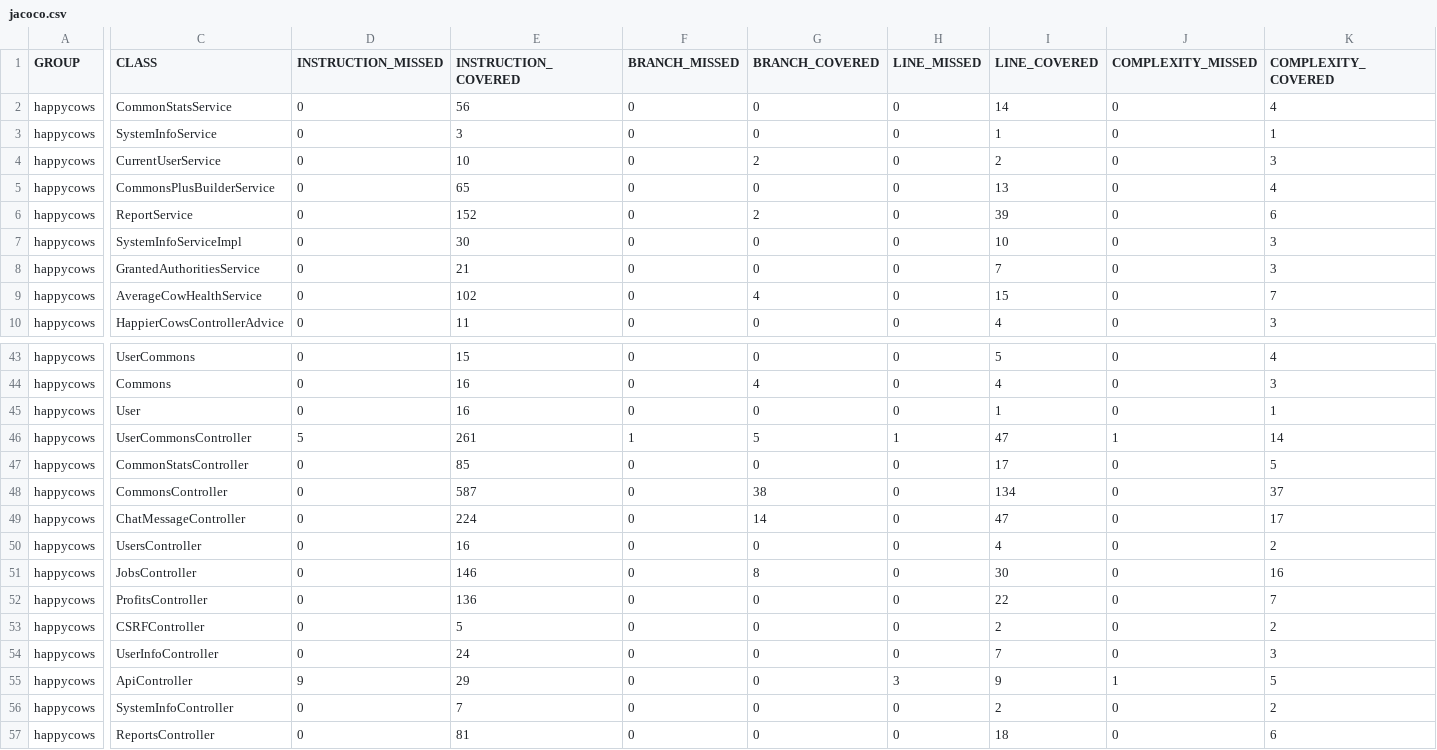
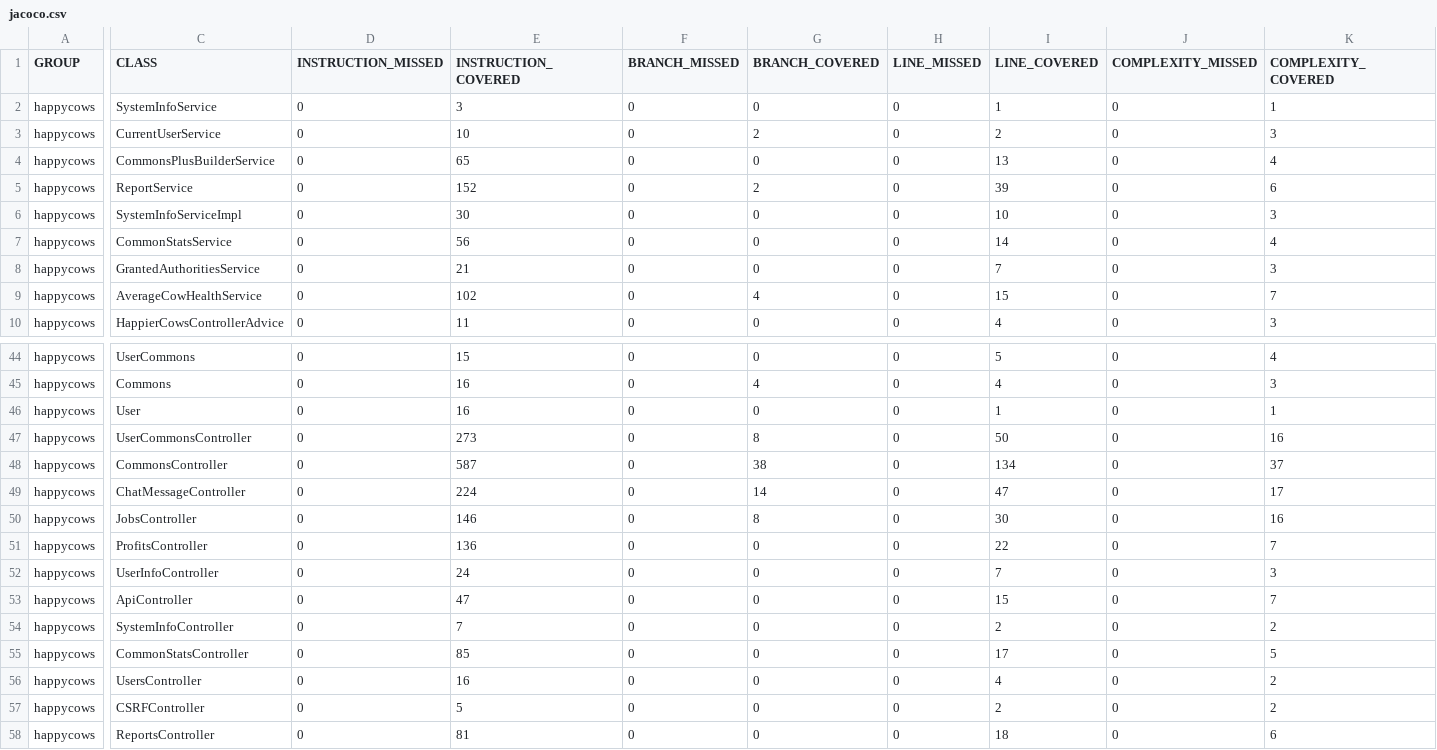
Before and after one commit to ucsb-cs156-w24/proj-happy-cows-w24-4pm-3, a CSV file: prs/12/jacoco/jacoco.csv, drawn as a sheet; only a part is shown, gaps mark what is left out; removed rows and columns are numbered as before the commit, all else as after; rows hold the shown columns only; the diff covers the shown part only; the diff names each change by its address in the sheet, - before the commit and + after, or states it on an @@ line.

Commit message:
Deploying to gh-pages from @ ucsb-cs156-w24/proj-happy-cows-w24-4pm-3@bd85825a4c5162fb505f8e7ecf39211da9a3cb36 🚀

```diff
--- a/prs/12/jacoco/jacoco.csv
+++ b/prs/12/jacoco/jacoco.csv
@@ row 2 moved to row 7: happycows @@
-D47 (INSTRUCTION_MISSED): 5
+D47 (INSTRUCTION_MISSED): 0
-E47 (INSTRUCTION_COVERED): 261
+E47 (INSTRUCTION_COVERED): 273
-F47 (BRANCH_MISSED): 1
+F47 (BRANCH_MISSED): 0
-G47 (BRANCH_COVERED): 5
+G47 (BRANCH_COVERED): 8
-H47 (LINE_MISSED): 1
+H47 (LINE_MISSED): 0
-I47 (LINE_COVERED): 47
+I47 (LINE_COVERED): 50
-J47 (COMPLEXITY_MISSED): 1
+J47 (COMPLEXITY_MISSED): 0
-K47 (COMPLEXITY_COVERED): 14
+K47 (COMPLEXITY_COVERED): 16
@@ row 54 moved to row 52: happycows @@
+row 53: happycows | ApiController | 0 | 47 | 0 | 0 | 0 | 15 | 0 | 7
@@ row 56 moved to row 54: happycows @@
@@ row 47 moved to row 55: happycows @@
@@ row 50 moved to row 56: happycows @@
-row 55: happycows | ApiController | 9 | 29 | 0 | 0 | 3 | 9 | 1 | 5
```
Also changed, not shown: 2 added rows, 1 removed row, 8 moved rows and 8 edited cells elsewhere in this file, 15 other files.
